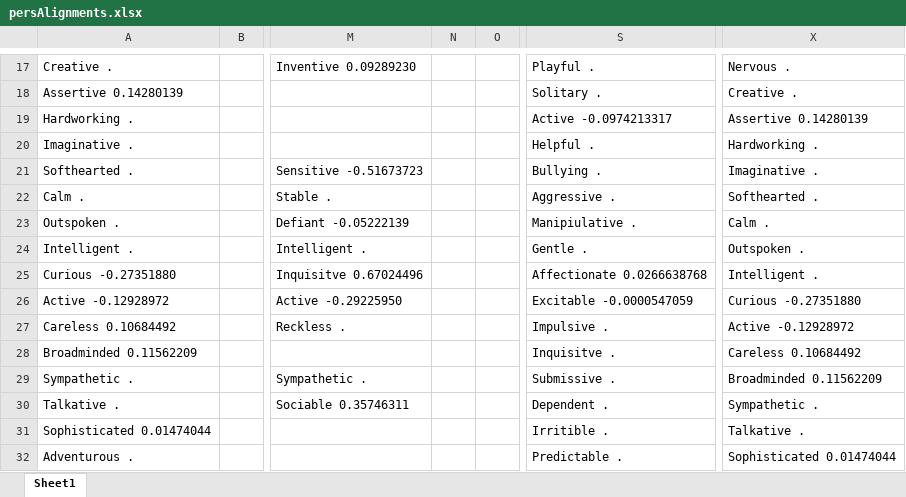
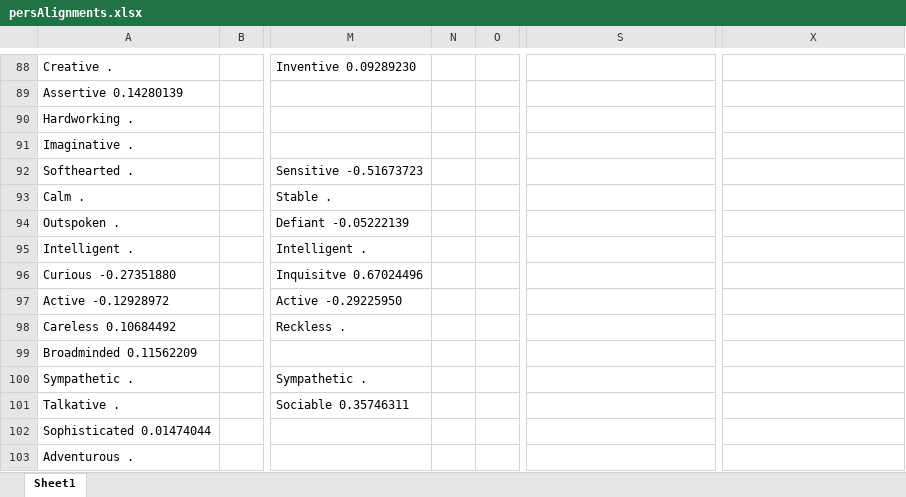
Before and after one commit to Diapadion/R, an Excel workbook: Yerkes/Drew version/persAlignments.xlsx, sheet Sheet1, drawn as a sheet; only a part is shown, gaps mark what is left out; values as stored, in another font and other column widths than the file's, no borders; removed rows and columns are numbered as before the commit, all else as after; the diff covers the shown part only; the diff names each change by its address in the sheet, - before the commit and + after, or states it on an @@ line.

```diff
--- a/Yerkes/Drew version/persAlignments.xlsx (sheet Sheet1)
+++ b/Yerkes/Drew version/persAlignments.xlsx (sheet Sheet1)
-column N, empty
+column O, empty
-S88: Playful .
+S88: (empty)
-X88: Nervous .
+X88: (empty)
-S89: Solitary .
+S89: (empty)
-X89: Creative .
+X89: (empty)
-S90: Active -0.0974213317
+S90: (empty)
-X90: Assertive 0.14280139
+X90: (empty)
-S91: Helpful .
+S91: (empty)
-X91: Hardworking .
+X91: (empty)
-S92: Bullying .
+S92: (empty)
-X92: Imaginative .
+X92: (empty)
-S93: Aggressive .
+S93: (empty)
-X93: Softhearted .
+X93: (empty)
-S94: Manipiulative .
+S94: (empty)
-X94: Calm .
+X94: (empty)
-S95: Gentle .
+S95: (empty)
-X95: Outspoken .
+X95: (empty)
-S96: Affectionate 0.0266638768
+S96: (empty)
-X96: Intelligent .
+X96: (empty)
-S97: Excitable -0.0000547059
+S97: (empty)
-X97: Curious -0.27351880
+X97: (empty)
-S98: Impulsive .
+S98: (empty)
-X98: Active -0.12928972
+X98: (empty)
-S99: Inquisitve .
+S99: (empty)
-X99: Careless 0.10684492
+X99: (empty)
-S100: Submissive .
+S100: (empty)
-X100: Broadminded 0.11562209
+X100: (empty)
-S101: Dependent .
+S101: (empty)
-X101: Sympathetic .
+X101: (empty)
-S102: Irritible .
+S102: (empty)
-X102: Talkative .
+X102: (empty)
-S103: Predictable .
+S103: (empty)
-X103: Sophisticated 0.01474044
+X103: (empty)
```
Also changed, not shown: 71 added rows, 2 removed rows and 48 edited cells elsewhere in this sheet, 3 other files.
